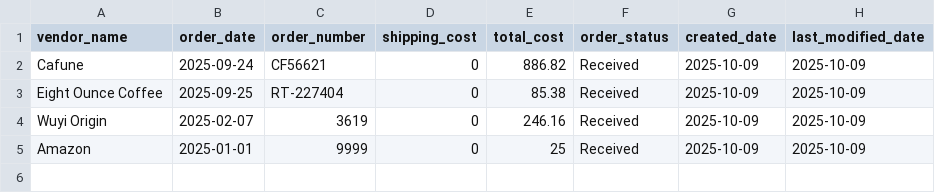
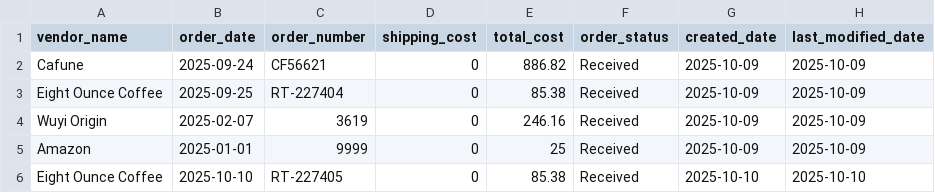
Before and after one commit to Elijah-Silva/beverage-analytics-project, a CSV file: data/raw/orders.csv, drawn as a sheet; the diff names each change by its address in the sheet, - before the commit and + after, or states it on an @@ line.

```diff
--- a/data/raw/orders.csv
+++ b/data/raw/orders.csv
+row 6: Eight Ounce Coffee | 2025-10-10 | RT-227405 | 0 | 85.38 | Received | 2025-10-10 | 2025-10-10
```
Also changed, not shown: data/raw/order_items.csv, data/raw/products.csv, 28 other files.
